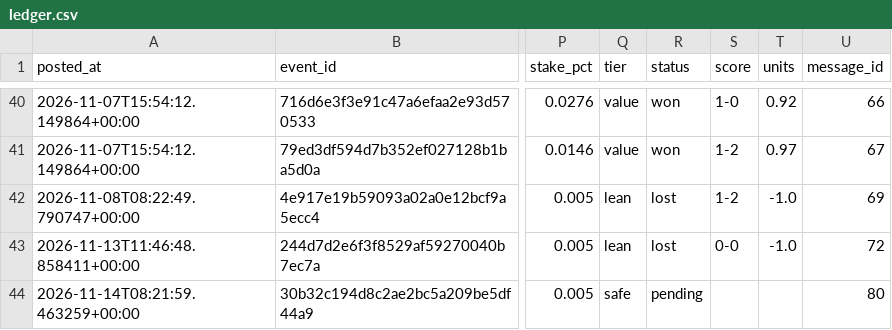
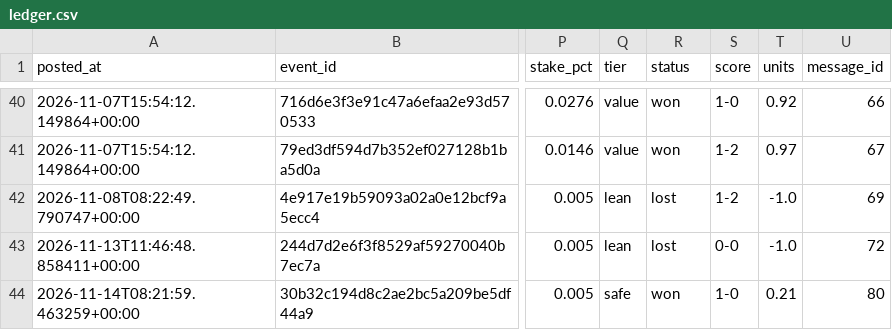
Before and after one commit to abdelcodexccs/edgebet, a CSV file: state/ledger.csv, drawn as a sheet; only a part is shown, gaps mark what is left out; the diff names each change by its address in the sheet, - before the commit and + after, or states it on an @@ line.

```diff
--- a/state/ledger.csv
+++ b/state/ledger.csv
-R44 (status): pending
+R44 (status): won
-S44 (score): (empty)
+S44 (score): 1-0
-T44 (units): (empty)
+T44 (units): 0.21
```
Also changed, not shown: 1 other file.
